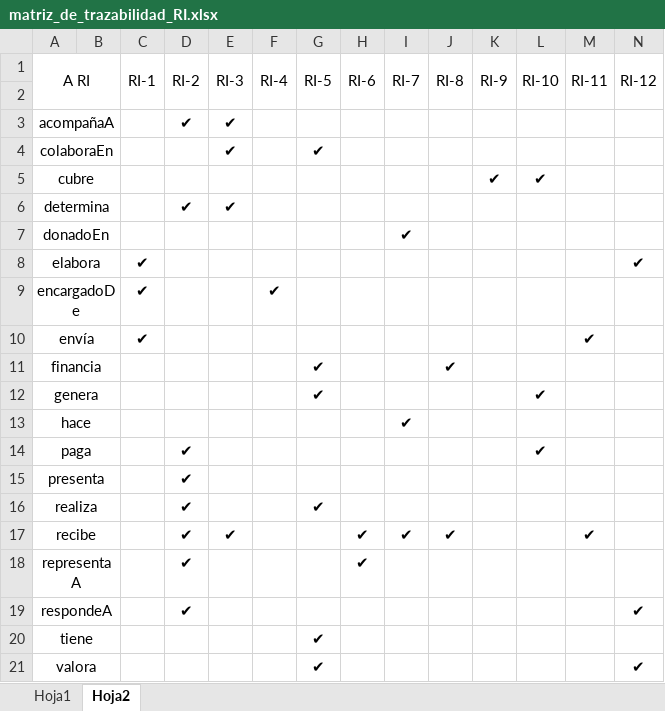
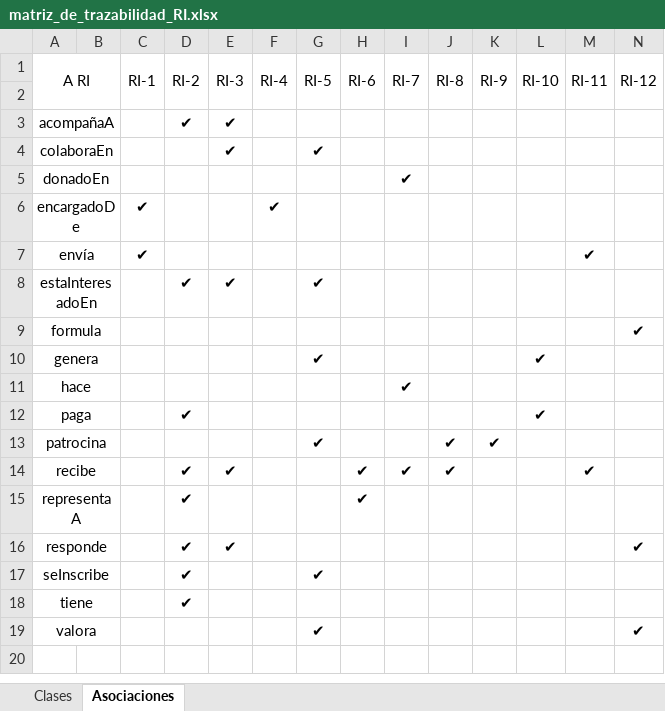
Before and after one commit to mrf1989/d-d1, an Excel workbook: documentacion/matriz_de_trazabilidad_RI.xlsx, sheet Asociaciones, drawn as a sheet; values as stored, in another font and other column widths than the file's, no borders; removed rows and columns are numbered as before the commit, all else as after; the diff names each change by its address in the sheet, - before the commit and + after, or states it on an @@ line.

```diff
--- a/documentacion/matriz_de_trazabilidad_RI.xlsx (sheet Asociaciones)
+++ b/documentacion/matriz_de_trazabilidad_RI.xlsx (sheet Asociaciones)
-sheet tab: Hoja1
+sheet tab: Clases
-sheet tab: Hoja2
+sheet tab: Asociaciones
-row 5: cubre |  |  |  |  |  |  |  |  |  | ✔ | ✔
-row 6: determina |  |  | ✔ | ✔
-row 8: elabora |  | ✔ |  |  |  |  |  |  |  |  |  |  | ✔
-row 11: financia |  |  |  |  |  | ✔ |  |  | ✔
+row 8: estaInteresadoEn |  |  | ✔ | ✔ |  | ✔
+row 9: formula |  |  |  |  |  |  |  |  |  |  |  |  | ✔
-row 15: presenta |  |  | ✔
-row 16: realiza |  |  | ✔ |  |  | ✔
+row 13: patrocina |  |  |  |  |  | ✔ |  |  | ✔ | ✔
-A16 (A RI): respondeA
+A16 (A RI): responde
-E16 (RI-3): (empty)
+E16 (RI-3): ✔
+row 17: seInscribe |  |  | ✔ |  |  | ✔
-D18 (RI-2): (empty)
+D18 (RI-2): ✔
-G18 (RI-5): ✔
+G18 (RI-5): (empty)
```
Also changed, not shown: sheet Clases, documentacion/matriz_de_trazabilidad_RN.xlsx, documentacion/matriz_trazabilidad_restric.xlsx, 28 other files.
